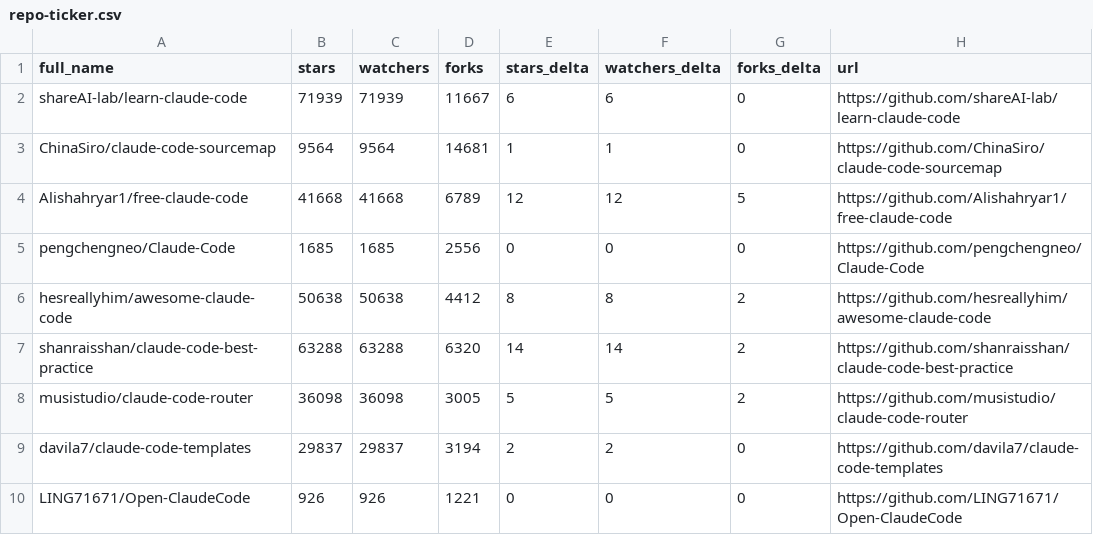
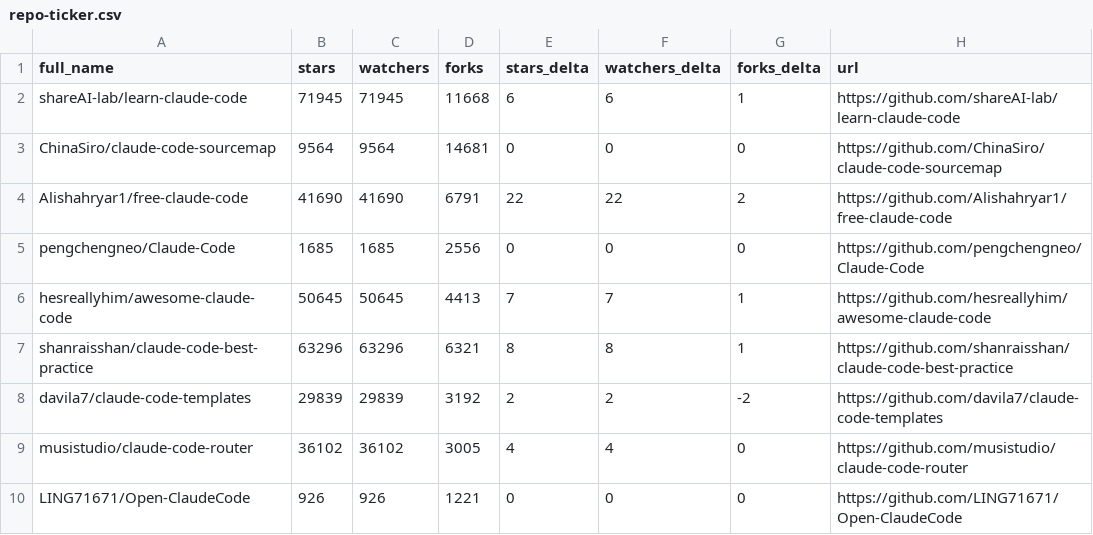
Before and after one commit to teodororo/awesome-claude-code, a CSV file: data/repo-ticker.csv, drawn as a sheet; only a part is shown; the diff covers the shown part only.

```diff
--- a/data/repo-ticker.csv
+++ b/data/repo-ticker.csv
@@ -1,10 +1,10 @@
 full_name,stars,watchers,forks,stars_delta,watchers_delta,forks_delta,url
-shareAI-lab/learn-claude-code,71939,71939,11667,6,6,0,https://github.com/shareAI-lab/learn-claude-code
-ChinaSiro/claude-code-sourcemap,9564,9564,14681,1,1,0,https://github.com/ChinaSiro/claude-code-sourcemap
-Alishahryar1/free-claude-code,41668,41668,6789,12,12,5,https://github.com/Alishahryar1/free-claude-code
+shareAI-lab/learn-claude-code,71945,71945,11668,6,6,1,https://github.com/shareAI-lab/learn-claude-code
+ChinaSiro/claude-code-sourcemap,9564,9564,14681,0,0,0,https://github.com/ChinaSiro/claude-code-sourcemap
+Alishahryar1/free-claude-code,41690,41690,6791,22,22,2,https://github.com/Alishahryar1/free-claude-code
 pengchengneo/Claude-Code,1685,1685,2556,0,0,0,https://github.com/pengchengneo/Claude-Code
-hesreallyhim/awesome-claude-code,50638,50638,4412,8,8,2,https://github.com/hesreallyhim/awesome-claude-code
-shanraisshan/claude-code-best-practice,63288,63288,6320,14,14,2,https://github.com/shanraisshan/claude-code-best-practice
-musistudio/claude-code-router,36098,36098,3005,5,5,2,https://github.com/musistudio/claude-code-router
-davila7/claude-code-templates,29837,29837,3194,2,2,0,https://github.com/davila7/claude-code-templates
+hesreallyhim/awesome-claude-code,50645,50645,4413,7,7,1,https://github.com/hesreallyhim/awesome-claude-code
+shanraisshan/claude-code-best-practice,63296,63296,6321,8,8,1,https://github.com/shanraisshan/claude-code-best-practice
+davila7/claude-code-templates,29839,29839,3192,2,2,-2,https://github.com/davila7/claude-code-templates
+musistudio/claude-code-router,36102,36102,3005,4,4,0,https://github.com/musistudio/claude-code-router
 LING71671/Open-ClaudeCode,926,926,1221,0,0,0,https://github.com/LING71671/Open-ClaudeCode
```
Also changed, not shown: 1 added row, 1 removed row and 131 edited cells elsewhere in this file, 4 other files.
